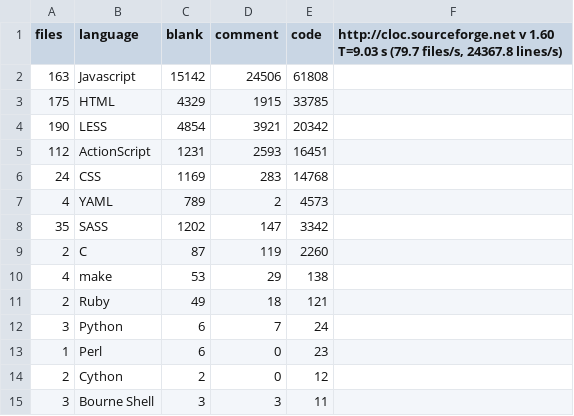
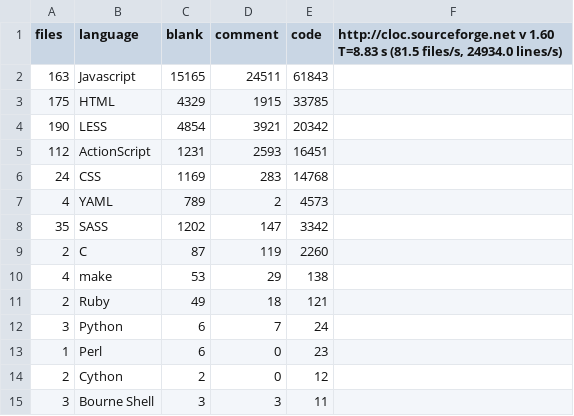
Before and after one commit to alexjstubbs/8bit.cloud-client, a CSV file: stats.csv, drawn as a sheet.

```diff
--- a/stats.csv
+++ b/stats.csv
@@ -1,3 +1,3 @@
-files,language,blank,comment,code,"http://cloc.sourceforge.net v 1.60  T=9.03 s (79.7 files/s, 24367.8 lines/s)"
-163,Javascript,15142,24506,61808
+files,language,blank,comment,code,"http://cloc.sourceforge.net v 1.60  T=8.83 s (81.5 files/s, 24934.0 lines/s)"
+163,Javascript,15165,24511,61843
 175,HTML,4329,1915,33785
```
Also changed, not shown: 4 other files.
